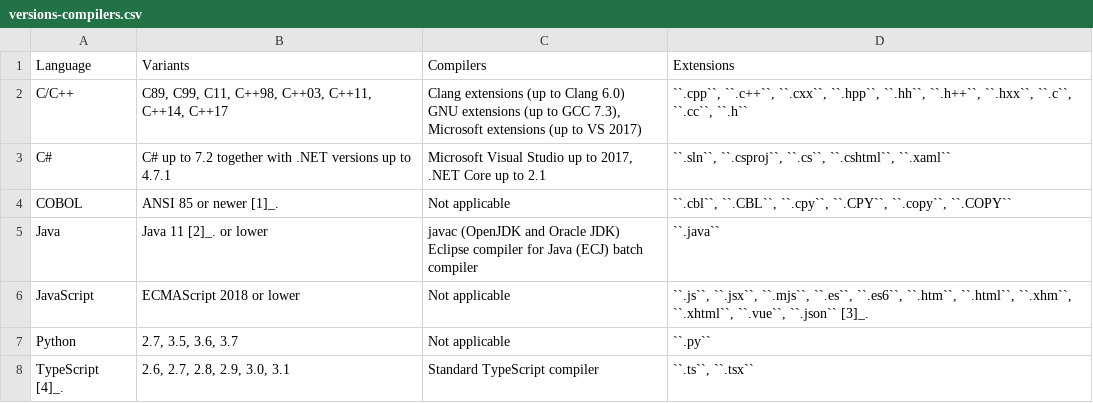
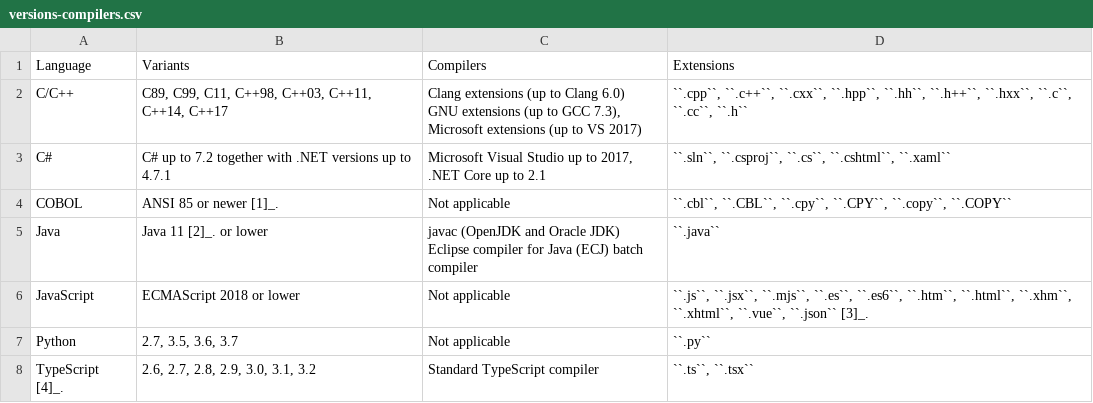
Before and after one commit to plotskog32/codeql, a CSV file: change-notes/1.20/support/versions-compilers.csv, drawn as a sheet.

Commit message:
Update JavaScript extraction notes and supported versions

```diff
--- a/change-notes/1.20/support/versions-compilers.csv
+++ b/change-notes/1.20/support/versions-compilers.csv
@@ -15,2 +15,2 @@ JavaScript,ECMAScript 2018 or lower,Not applicable,"``.js``, ``.jsx``, ``.mjs``,
 Python,"2.7, 3.5, 3.6, 3.7",Not applicable,``.py``
-TypeScript [4]_.,"2.6, 2.7, 2.8, 2.9, 3.0, 3.1",Standard TypeScript compiler,"``.ts``, ``.tsx``"
+TypeScript [4]_.,"2.6, 2.7, 2.8, 2.9, 3.0, 3.1, 3.2",Standard TypeScript compiler,"``.ts``, ``.tsx``"
```
Also changed, not shown: 1 other file.
